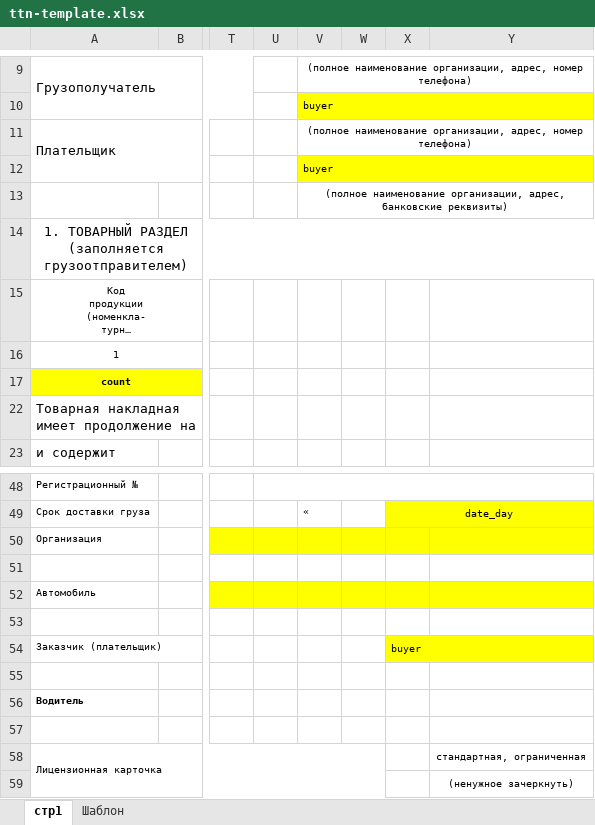
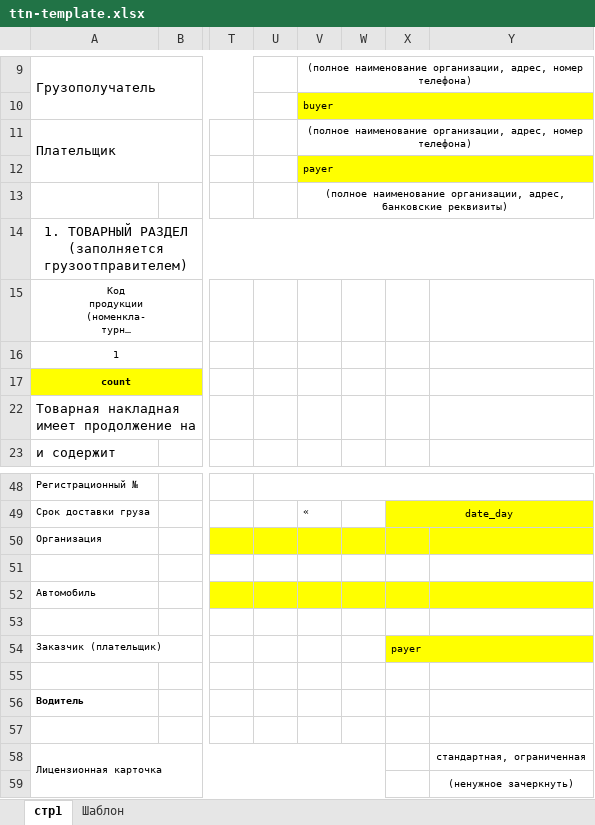
Before and after one commit to TarasovMV/mnr-crm, an Excel workbook: apps/backend/src/assets/ttn-template.xlsx, sheet стр1, drawn as a sheet; only a part is shown, gaps mark what is left out; long unchanged cells end in …; values as stored, in another font and other column widths than the file's, no borders; the diff names each change by its address in the sheet, - before the commit and + after, or states it on an @@ line.

```diff
--- a/apps/backend/src/assets/ttn-template.xlsx (sheet стр1)
+++ b/apps/backend/src/assets/ttn-template.xlsx (sheet стр1)
-V12: buyer
+V12: payer
-X54: buyer
+X54: payer
```
Also changed, not shown: sheet Шаблон, 9 other files.
